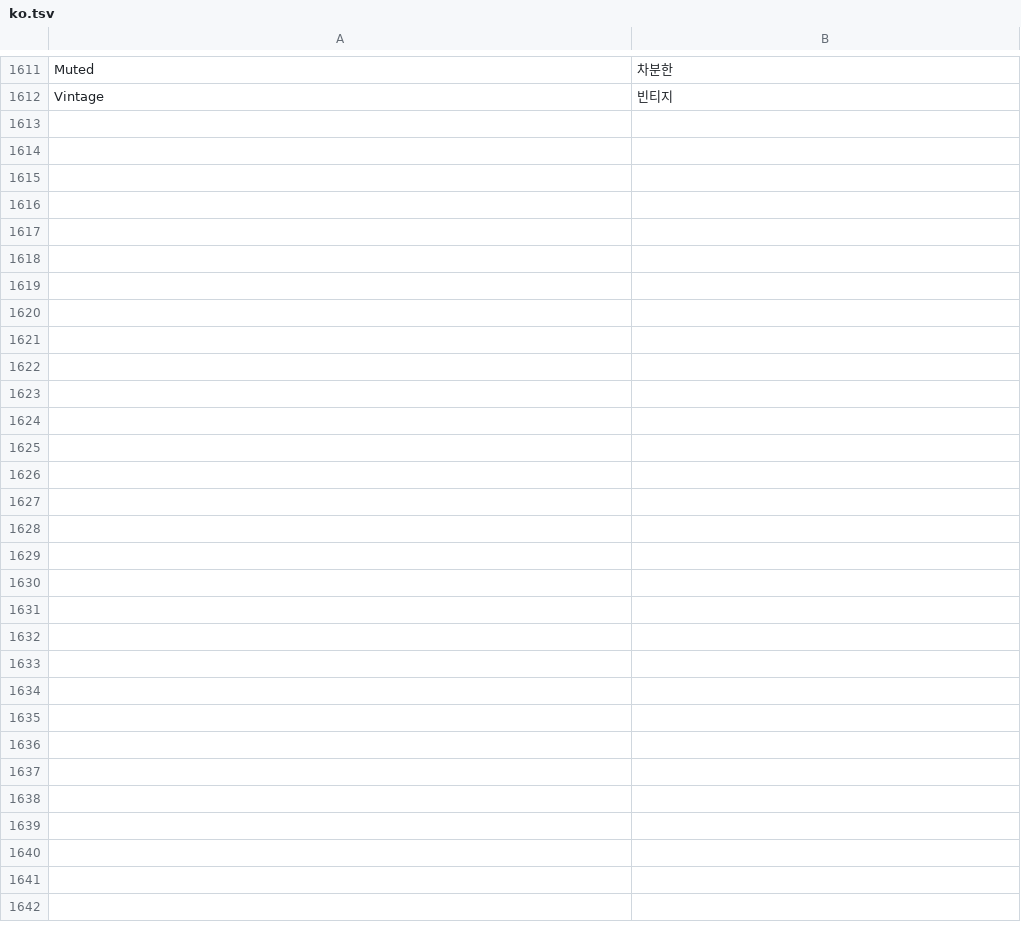
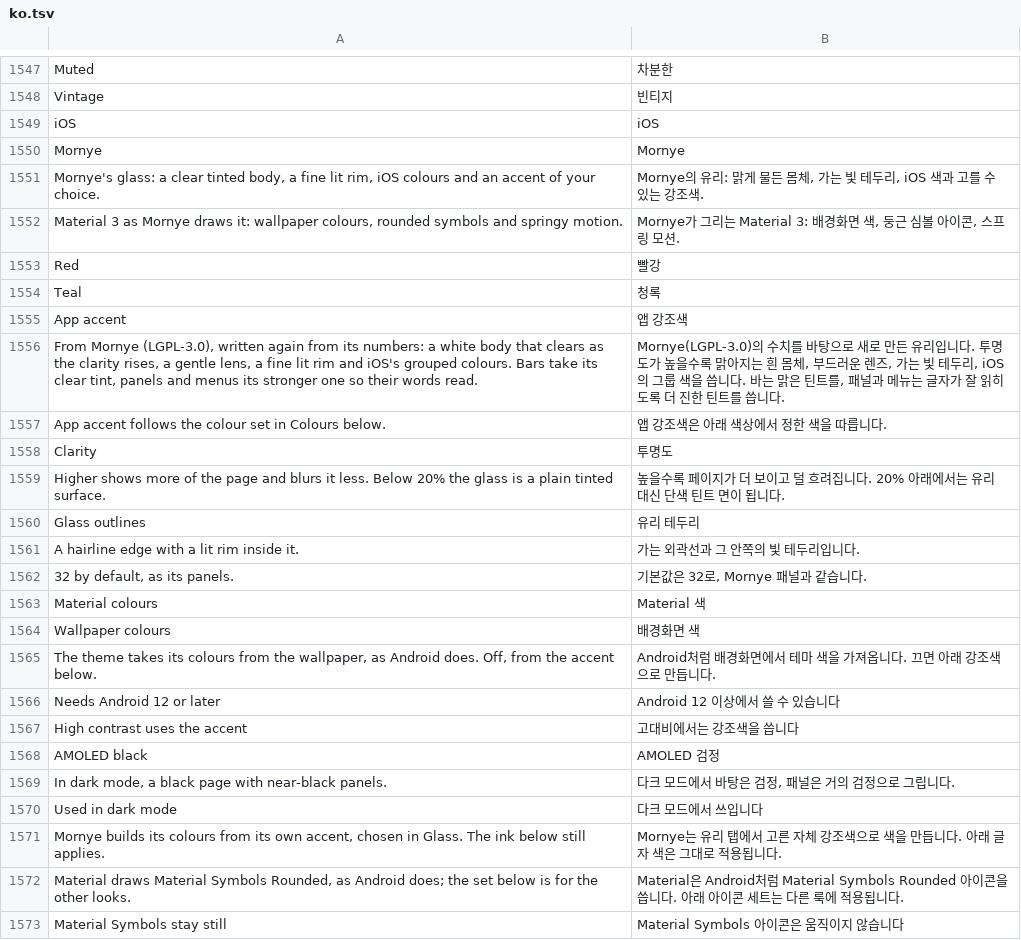
Before and after one commit to whyitworks0415/Notesis, a TSV file: app/src/main/assets/i18n/ko.tsv, drawn as a sheet; only a part is shown, gaps mark what is left out; the diff covers the shown part only; the diff names each change by its address in the sheet, - before the commit and + after, or states it on an @@ line.

```diff
--- a/app/src/main/assets/i18n/ko.tsv
+++ b/app/src/main/assets/i18n/ko.tsv
+row 1549: iOS | iOS
+row 1550: Mornye | Mornye
+row 1551: Mornye's glass: a clear tinted body, a fine lit rim, iOS colours and an accent of your choice. | Mornye의 유리: 맑게 물든 몸체, 가는 빛 테두리, iOS 색과 고를 수 있는 강조색.
+row 1552: Material 3 as Mornye draws it: wallpaper colours, rounded symbols and springy motion. | Mornye가 그리는 Material 3: 배경화면 색, 둥근 심볼 아이콘, 스프링 모션.
+row 1553: Red | 빨강
+row 1554: Teal | 청록
+row 1555: App accent | 앱 강조색
+row 1556: From Mornye (LGPL-3.0), written again from its numbers: a white body that clears as the clarity rises, a gentle lens, a fine lit rim and iOS's grouped colours. Bars take its clear tint, panels and menus its stronger one so their words read. | Mornye(LGPL-3.0)의 수치를 바탕으로 새로 만든 유리입니다. 투명도가 높을수록 맑아지는 흰 몸체, 부드러운 렌즈, 가는 빛 테두리, iOS의 그룹 색을 씁니다. 바는 맑은 틴트를, 패널과 메뉴는 글자가 잘 읽히도록 더 진한 틴트를 씁니다.
+row 1557: App accent follows the colour set in Colours below. | 앱 강조색은 아래 색상에서 정한 색을 따릅니다.
+row 1558: Clarity | 투명도
+row 1559: Higher shows more of the page and blurs it less. Below 20% the glass is a plain tinted surface. | 높을수록 페이지가 더 보이고 덜 흐려집니다. 20% 아래에서는 유리 대신 단색 틴트 면이 됩니다.
+row 1560: Glass outlines | 유리 테두리
+row 1561: A hairline edge with a lit rim inside it. | 가는 외곽선과 그 안쪽의 빛 테두리입니다.
+row 1562: 32 by default, as its panels. | 기본값은 32로, Mornye 패널과 같습니다.
+row 1563: Material colours | Material 색
+row 1564: Wallpaper colours | 배경화면 색
+row 1565: The theme takes its colours from the wallpaper, as Android does. Off, from the accent below. | Android처럼 배경화면에서 테마 색을 가져옵니다. 끄면 아래 강조색으로 만듭니다.
+row 1566: Needs Android 12 or later | Android 12 이상에서 쓸 수 있습니다
+row 1567: High contrast uses the accent | 고대비에서는 강조색을 씁니다
+row 1568: AMOLED black | AMOLED 검정
+row 1569: In dark mode, a black page with near-black panels. | 다크 모드에서 바탕은 검정, 패널은 거의 검정으로 그립니다.
+row 1570: Used in dark mode | 다크 모드에서 쓰입니다
+row 1571: Mornye builds its colours from its own accent, chosen in Glass. The ink below still applies. | Mornye는 유리 탭에서 고른 자체 강조색으로 색을 만듭니다. 아래 글자 색은 그대로 적용됩니다.
+row 1572: Material draws Material Symbols Rounded, as Android does; the set below is for the other looks. | Material은 Android처럼 Material Symbols Rounded 아이콘을 씁니다. 아래 아이콘 세트는 다른 룩에 적용됩니다.
+row 1573: Material Symbols stay still | Material Symbols 아이콘은 움직이지 않습니다
```
Also changed, not shown: 64 removed rows elsewhere in this file, 33 other files.
